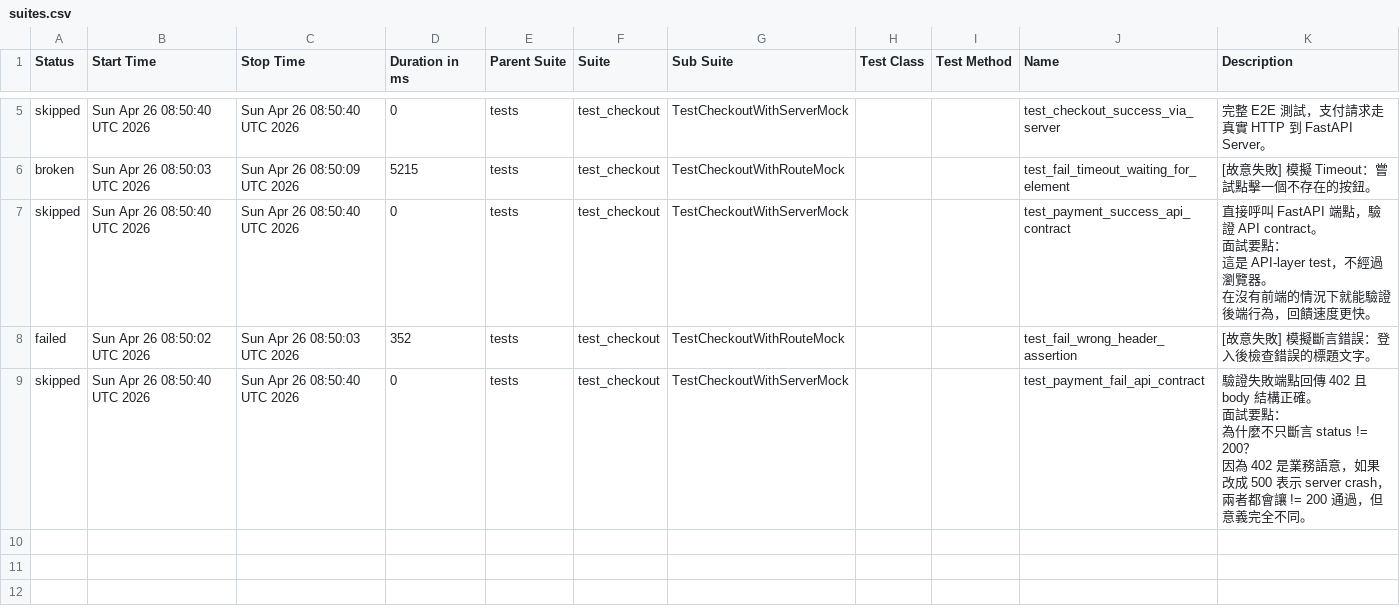
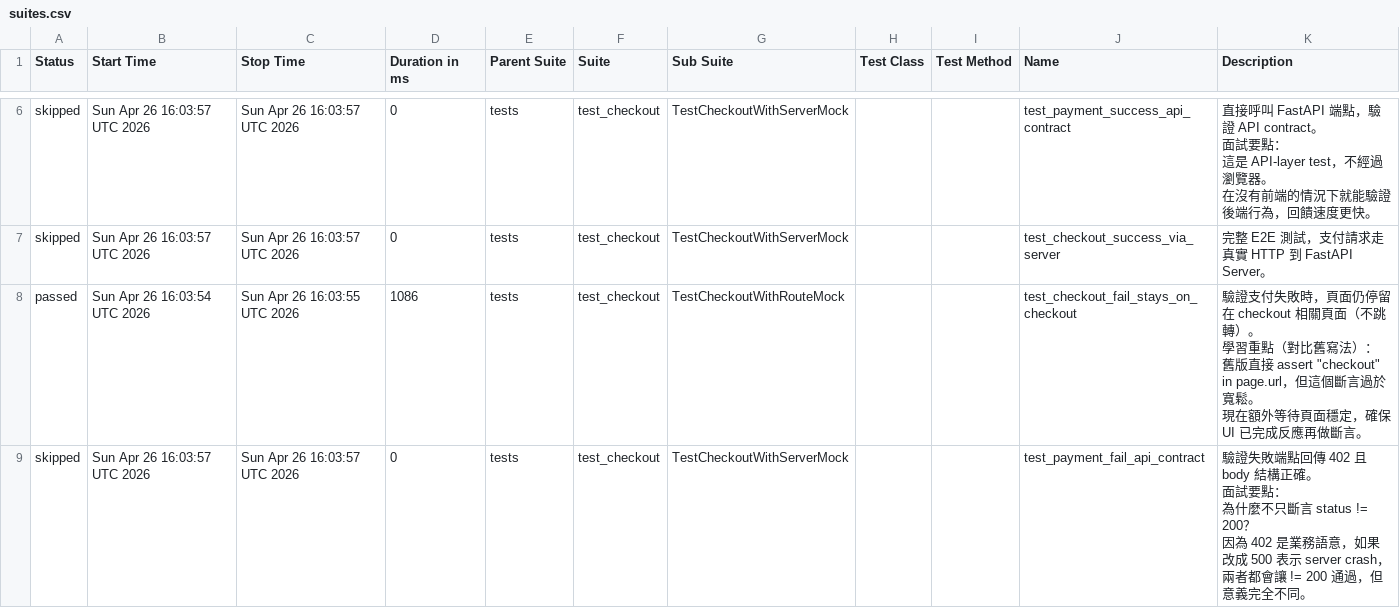
Before and after one commit to JGTechE2025/web-playwright-automation-framework, a CSV file: data/suites.csv, drawn as a sheet; only a part is shown, gaps mark what is left out; the diff covers the shown part only.

```diff
--- a/data/suites.csv
+++ b/data/suites.csv
@@ -19,24 +34,25 @@
-"skipped","Sun Apr 26 08:50:40 UTC 2026","Sun Apr 26 08:50:40 UTC 2026","0","tests","test_checkout","TestCheckoutWithServerMock","","","test_checkout_success_via_server","
-        完整 E2E 測試，支付請求走真實 HTTP 到 FastAPI Server。
-        "
-"broken","Sun Apr 26 08:50:03 UTC 2026","Sun Apr 26 08:50:09 UTC 2026","5215","tests","test_checkout","TestCheckoutWithRouteMock","","","test_fail_timeout_waiting_for_element","
-        [故意失敗] 模擬 Timeout：嘗試點擊一個不存在的按鈕。
-        "
-"skipped","Sun Apr 26 08:50:40 UTC 2026","Sun Apr 26 08:50:40 UTC 2026","0","tests","test_checkout","TestCheckoutWithServerMock","","","test_payment_success_api_contract","
-        直接呼叫 FastAPI 端點，驗證 API contract。
-
-        面試要點：
-          這是 API-layer test，不經過瀏覽器。
-          在沒有前端的情況下就能驗證後端行為，回饋速度更快。
-        "
-"failed","Sun Apr 26 08:50:02 UTC 2026","Sun Apr 26 08:50:03 UTC 2026","352","tests","test_checkout","TestCheckoutWithRouteMock","","","test_fail_wrong_header_assertion","
-        [故意失敗] 模擬斷言錯誤：登入後檢查錯誤的標題文字。
-        "
-"skipped","Sun Apr 26 08:50:40 UTC 2026","Sun Apr 26 08:50:40 UTC 2026","0","tests","test_checkout","TestCheckoutWithServerMock","","","test_payment_fail_api_contract","
-        驗證失敗端點回傳 402 且 body 結構正確。
-
-        面試要點：
-          為什麼不只斷言 status != 200？
-          因為 402 是業務語意，如果改成 500 表示 server crash，
-          兩者都會讓 != 200 通過，但意義完全不同。
-        "
+"skipped","Sun Apr 26 16:03:57 UTC 2026","Sun Apr 26 16:03:57 UTC 2026","0","tests","test_checkout","TestCheckoutWithServerMock","","","test_payment_success_api_contract","
+        直接呼叫 FastAPI 端點，驗證 API contract。
+
+        面試要點：
+          這是 API-layer test，不經過瀏覽器。
+          在沒有前端的情況下就能驗證後端行為，回饋速度更快。
+        "
+"skipped","Sun Apr 26 16:03:57 UTC 2026","Sun Apr 26 16:03:57 UTC 2026","0","tests","test_checkout","TestCheckoutWithServerMock","","","test_checkout_success_via_server","
+        完整 E2E 測試，支付請求走真實 HTTP 到 FastAPI Server。
+        "
+"passed","Sun Apr 26 16:03:54 UTC 2026","Sun Apr 26 16:03:55 UTC 2026","1086","tests","test_checkout","TestCheckoutWithRouteMock","","","test_checkout_fail_stays_on_checkout","
+        驗證支付失敗時，頁面仍停留在 checkout 相關頁面（不跳轉）。
+
+        學習重點（對比舊寫法）：
+          舊版直接 assert ""checkout"" in page.url，但這個斷言過於寬鬆。
+          現在額外等待頁面穩定，確保 UI 已完成反應再做斷言。
+        "
+"skipped","Sun Apr 26 16:03:57 UTC 2026","Sun Apr 26 16:03:57 UTC 2026","0","tests","test_checkout","TestCheckoutWithServerMock","","","test_payment_fail_api_contract","
+        驗證失敗端點回傳 402 且 body 結構正確。
+
+        面試要點：
+          為什麼不只斷言 status != 200？
+          因為 402 是業務語意，如果改成 500 表示 server crash，
+          兩者都會讓 != 200 通過，但意義完全不同。
+        "
```
Also changed, not shown: 2 added rows, 1 removed row and 9 edited cells elsewhere in this file, 44 other files.
